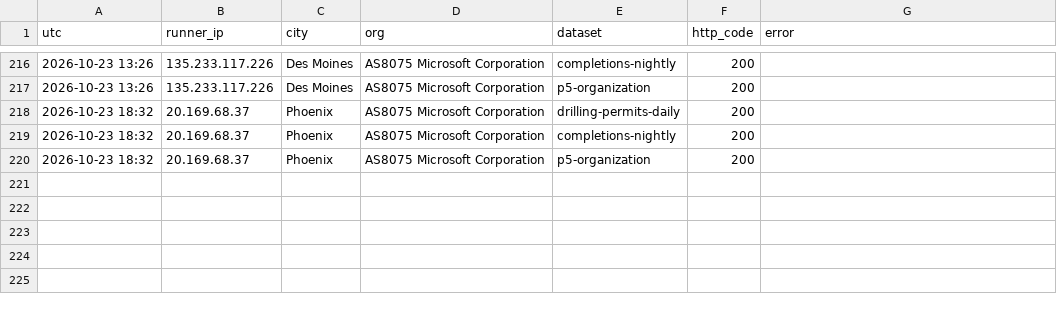
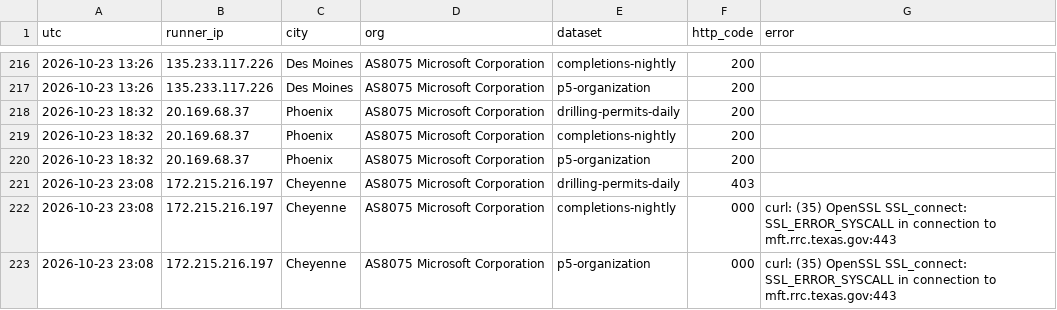
Before and after one commit to fpciulla-cpu/permian-well-tracker, a CSV file: probe/output/tx_monitor_log.csv, drawn as a sheet; only a part is shown, gaps mark what is left out; the diff names each change by its address in the sheet, - before the commit and + after, or states it on an @@ line.

```diff
--- a/probe/output/tx_monitor_log.csv
+++ b/probe/output/tx_monitor_log.csv
+row 221: 2026-10-23 23:08 | 172.215.216.197 | Cheyenne | AS8075 Microsoft Corporation | drilling-permits-daily | 403
+row 222: 2026-10-23 23:08 | 172.215.216.197 | Cheyenne | AS8075 Microsoft Corporation | completions-nightly | 000 | curl: (35) OpenSSL SSL_connect: SSL_ERROR_SYSCALL in connection to mft.rrc.texas.gov:443
+row 223: 2026-10-23 23:08 | 172.215.216.197 | Cheyenne | AS8075 Microsoft Corporation | p5-organization | 000 | curl: (35) OpenSSL SSL_connect: SSL_ERROR_SYSCALL in connection to mft.rrc.texas.gov:443
```
